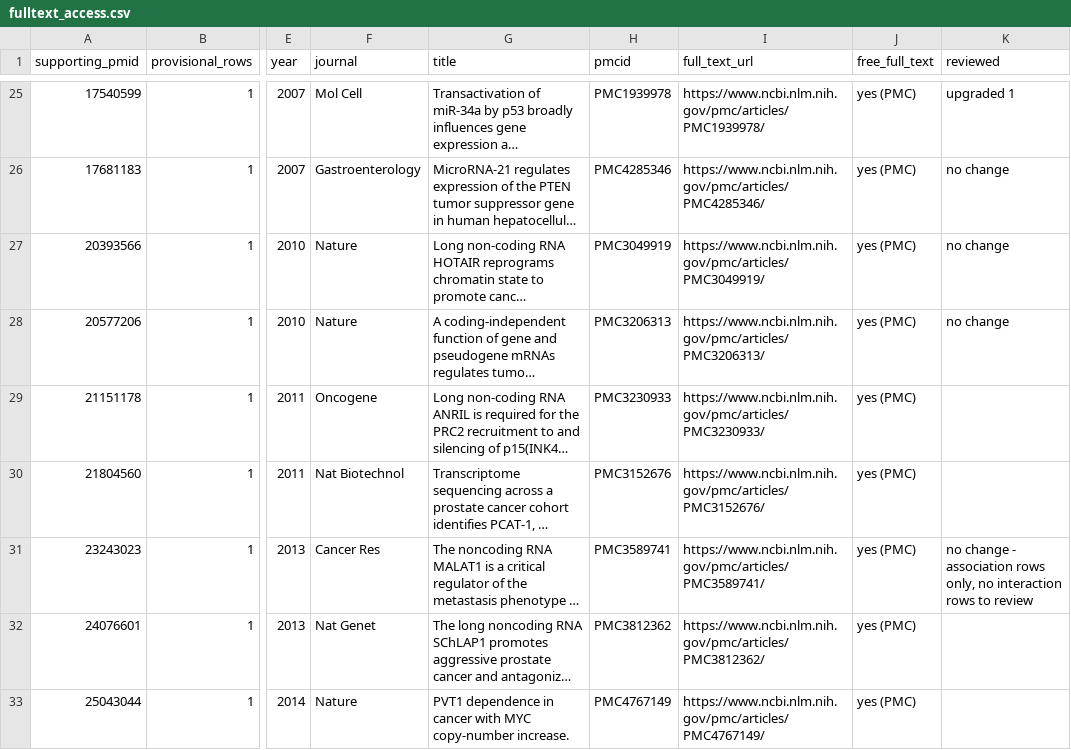
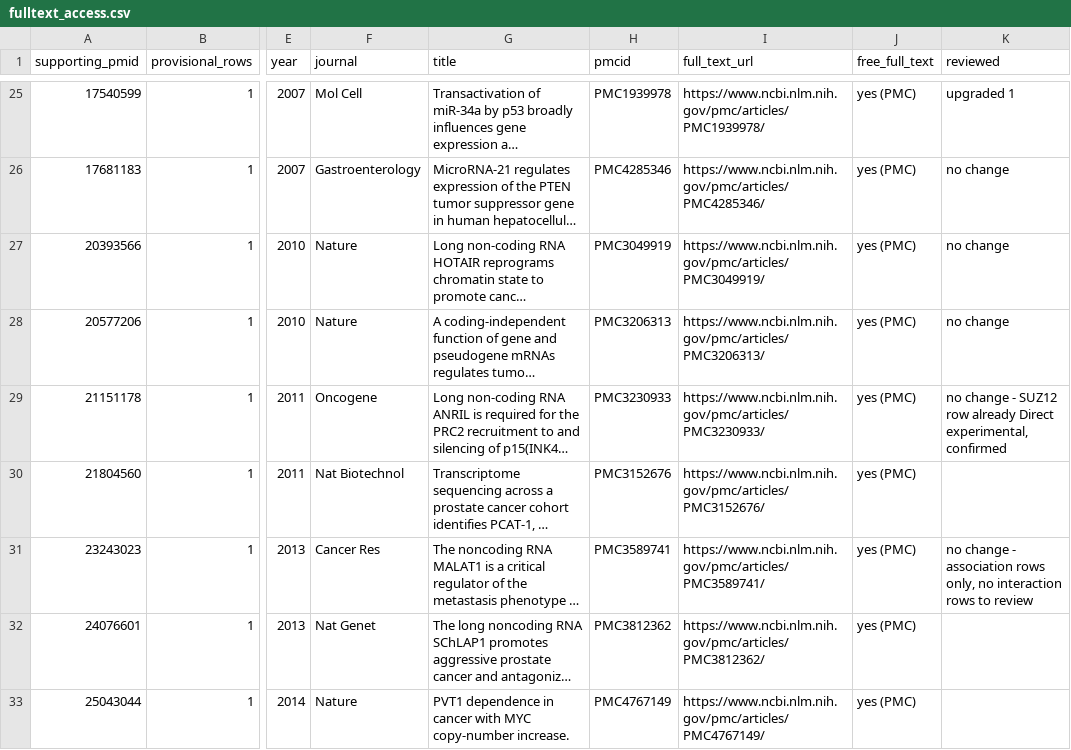
Before and after one commit to potenty/cancer-regulatory-rna-atlas, a CSV file: quality_control/fulltext_access.csv, drawn as a sheet; only a part is shown, gaps mark what is left out; long unchanged cells end in …; the diff names each change by its address in the sheet, - before the commit and + after, or states it on an @@ line.

```diff
--- a/quality_control/fulltext_access.csv
+++ b/quality_control/fulltext_access.csv
-K29 (reviewed): (empty)
+K29 (reviewed): no change - SUZ12 row already Direct experimental, confirmed
```
Also changed, not shown: curation/interactions.tsv, database/interactions.csv.
